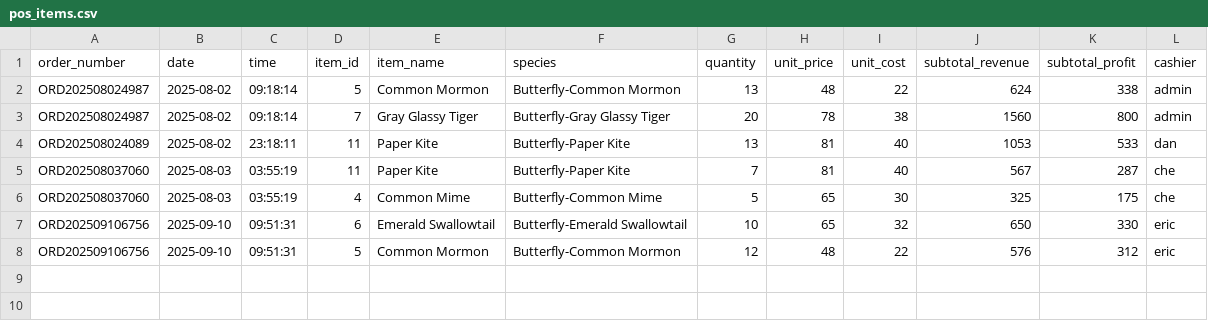
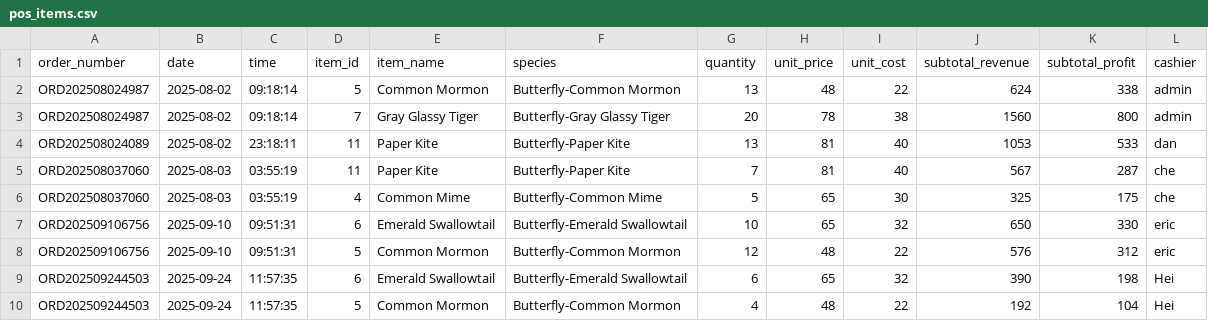
Before and after one commit to winjher/Butterfly-App-AI-Breeding-Management, a CSV file: pos_items.csv, drawn as a sheet.

```diff
--- a/pos_items.csv
+++ b/pos_items.csv
@@ -8 +8,3 @@ ORD202509106756,2025-09-10,09:51:31,6,Emerald Swallowtail,Butterfly-Emerald Swal
 ORD202509106756,2025-09-10,09:51:31,5,Common Mormon,Butterfly-Common Mormon,12,48,22,576,312,eric
+ORD202509244503,2025-09-24,11:57:35,6,Emerald Swallowtail,Butterfly-Emerald Swallowtail,6,65,32,390,198,Hei
+ORD202509244503,2025-09-24,11:57:35,5,Common Mormon,Butterfly-Common Mormon,4,48,22,192,104,Hei
```
Also changed, not shown: ai_classifications.csv, pos_transactions.csv, 13 other files.
